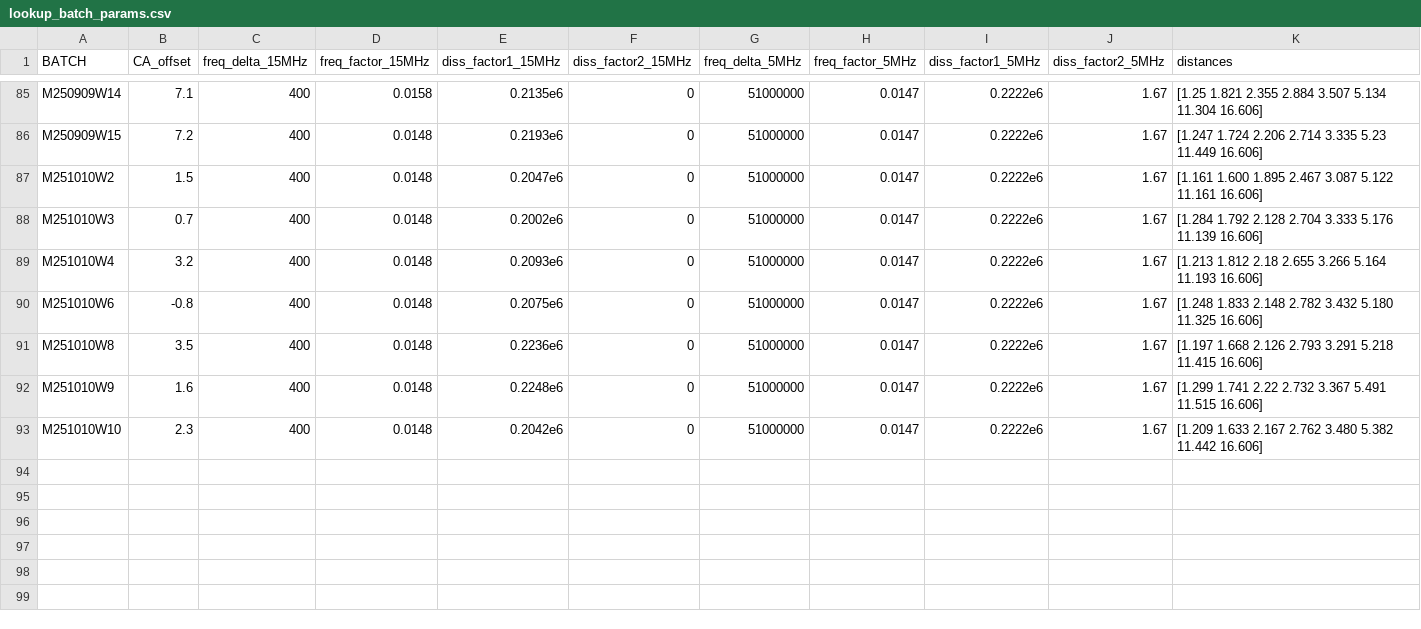
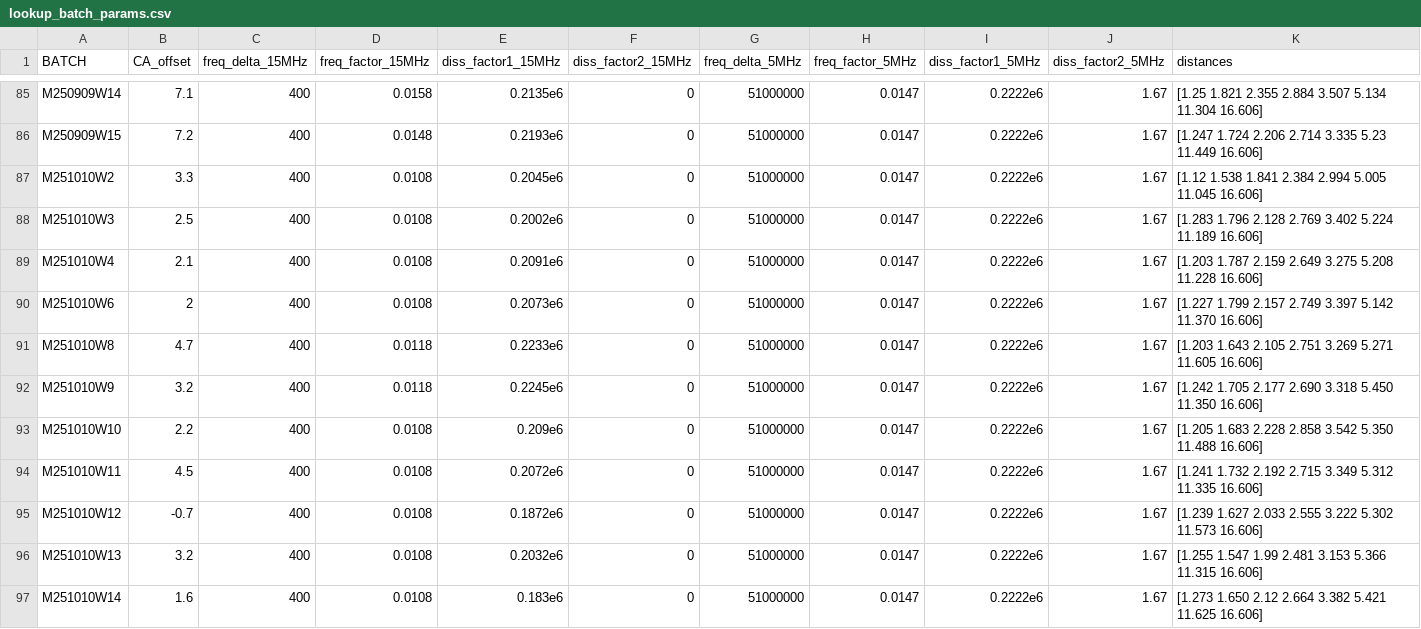
Before and after one commit to QATCH-Technologies/nanovisQ, a CSV file: QATCH/resources/lookup_batch_params.csv, drawn as a sheet; only a part is shown, gaps mark what is left out.

Commit message:
Changes for v2.7b11: adjust constants for dry detection, update surface tension calculations and update to lookup resources v53

```diff
--- a/QATCH/resources/lookup_batch_params.csv
+++ b/QATCH/resources/lookup_batch_params.csv
@@ -86,8 +86,12 @@ M250909W14,7.1,400,0.0158,0.2135e6,0,51000000,0.0147,0.2222e6,1.67,[1.25 1.821 2
 M250909W15,7.2,400,0.0148,0.2193e6,0,51000000,0.0147,0.2222e6,1.67,[1.247 1.724 2.206 2.714 3.335 5.23 11.449 16.606]
-M251010W2,1.5,400,0.0148,0.2047e6,0,51000000,0.0147,0.2222e6,1.67,[1.161 1.600 1.895 2.467 3.087 5.122 11.161 16.606]
-M251010W3,0.7,400,0.0148,0.2002e6,0,51000000,0.0147,0.2222e6,1.67,[1.284 1.792 2.128 2.704 3.333 5.176 11.139 16.606]
-M251010W4,3.2,400,0.0148,0.2093e6,0,51000000,0.0147,0.2222e6,1.67,[1.213 1.812 2.18 2.655 3.266 5.164 11.193 16.606]
-M251010W6,-0.8,400,0.0148,0.2075e6,0,51000000,0.0147,0.2222e6,1.67,[1.248 1.833 2.148 2.782 3.432 5.180 11.325 16.606]
-M251010W8,3.5,400,0.0148,0.2236e6,0,51000000,0.0147,0.2222e6,1.67,[1.197 1.668 2.126 2.793 3.291 5.218 11.415 16.606]
-M251010W9,1.6,400,0.0148,0.2248e6,0,51000000,0.0147,0.2222e6,1.67,[1.299 1.741 2.22 2.732 3.367 5.491 11.515 16.606]
-M251010W10,2.3,400,0.0148,0.2042e6,0,51000000,0.0147,0.2222e6,1.67,[1.209 1.633 2.167 2.762 3.480 5.382 11.442 16.606]
+M251010W2,3.3,400,0.0108,0.2045e6,0,51000000,0.0147,0.2222e6,1.67,[1.12 1.538 1.841 2.384 2.994 5.005 11.045 16.606]
+M251010W3,2.5,400,0.0108,0.2002e6,0,51000000,0.0147,0.2222e6,1.67,[1.283 1.796 2.128 2.769 3.402 5.224 11.189 16.606]
+M251010W4,2.1,400,0.0108,0.2091e6,0,51000000,0.0147,0.2222e6,1.67,[1.203 1.787 2.159 2.649 3.275 5.208 11.228 16.606]
+M251010W6,2,400,0.0108,0.2073e6,0,51000000,0.0147,0.2222e6,1.67,[1.227 1.799 2.157 2.749 3.397 5.142 11.370 16.606]
+M251010W8,4.7,400,0.0118,0.2233e6,0,51000000,0.0147,0.2222e6,1.67,[1.203 1.643 2.105 2.751 3.269 5.271 11.605 16.606]
+M251010W9,3.2,400,0.0118,0.2245e6,0,51000000,0.0147,0.2222e6,1.67,[1.242 1.705 2.177 2.690 3.318 5.450 11.350 16.606]
+M251010W10,2.2,400,0.0108,0.209e6,0,51000000,0.0147,0.2222e6,1.67,[1.205 1.683 2.228 2.858 3.542 5.350 11.488 16.606]
+M251010W11,4.5,400,0.0108,0.2072e6,0,51000000,0.0147,0.2222e6,1.67,[1.241 1.732 2.192 2.715 3.349 5.312 11.335 16.606]
+M251010W12,-0.7,400,0.0108,0.1872e6,0,51000000,0.0147,0.2222e6,1.67,[1.239 1.627 2.033 2.555 3.222 5.302 11.573 16.606]
+M251010W13,3.2,400,0.0108,0.2032e6,0,51000000,0.0147,0.2222e6,1.67,[1.255 1.547 1.99 2.481 3.153 5.366 11.315 16.606]
+M251010W14,1.6,400,0.0108,0.183e6,0,51000000,0.0147,0.2222e6,1.67,[1.273 1.650 2.12 2.664 3.382 5.421 11.625 16.606]
```
Also changed, not shown: QATCH/resources/lookup_resources.csv, 2 other files.
